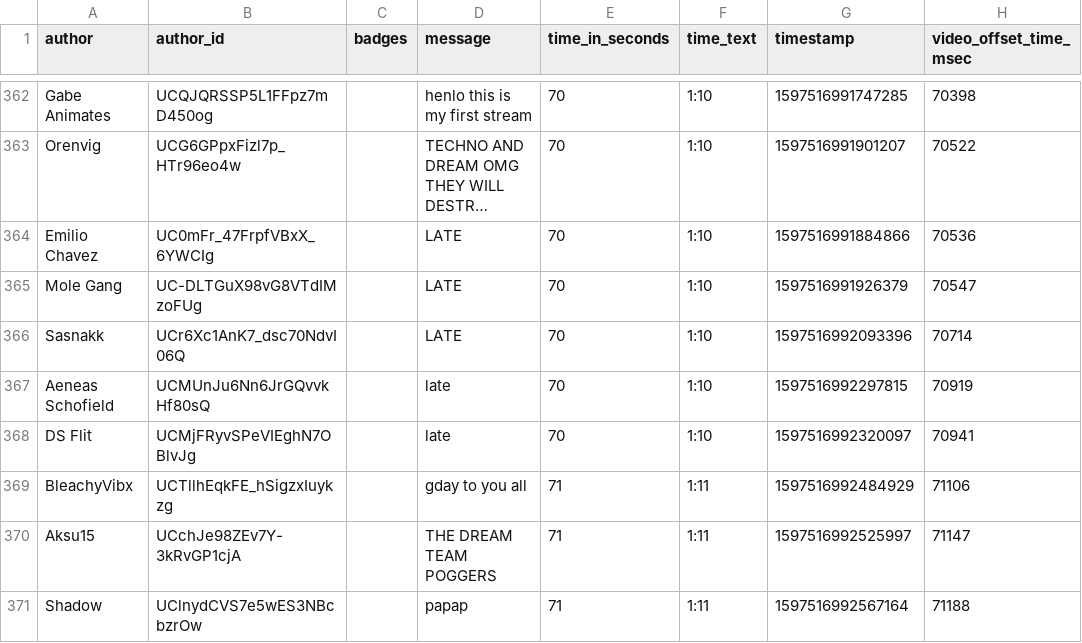
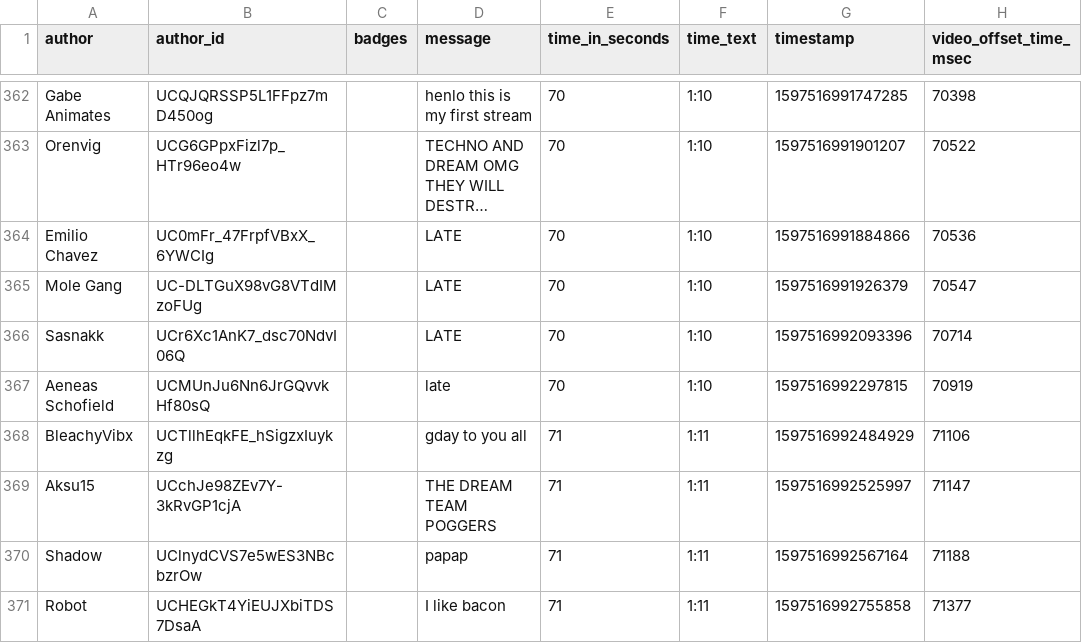
Before and after one commit to xenova/chat-downloader, a CSV file: examples/[YouTube] Get all types of messages from top chat replay.csv, drawn as a sheet; only a part is shown, gaps mark what is left out; the shorter side is filled out with more unchanged rows; long unchanged cells end in …; the diff names each change by its address in the sheet, - before the commit and + after, or states it on an @@ line.

```diff
--- a/examples/[YouTube] Get all types of messages from top chat replay.csv
+++ b/examples/[YouTube] Get all types of messages from top chat replay.csv
-row 368: DS Flit | UCMjFRyvSPeVIEghN7OBlvJg |  | late | 70 | 1:10 | 1597516992320097 | 70941
```
Also changed, not shown: examples/[YouTube] Get live chat replay with start and end time.csv, examples/[YouTube] Get live chat replay.csv, 14 other files.
